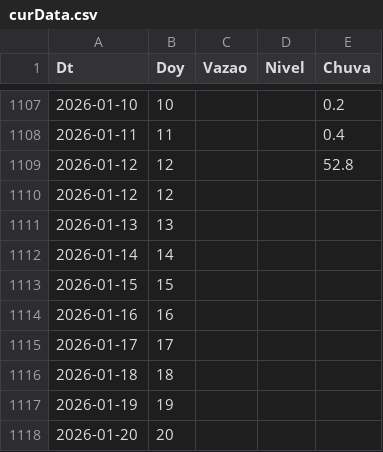
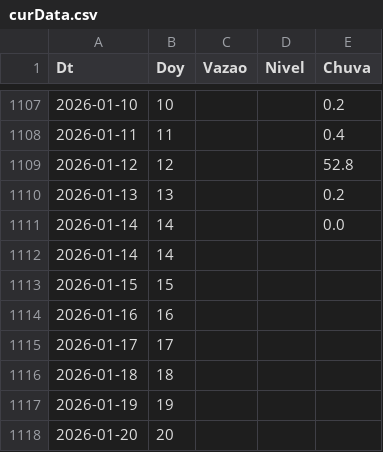
Before and after one commit to thiagosfsilva/ENSO-Monitor, a CSV file: data/curData.csv, drawn as a sheet; only a part is shown, gaps mark what is left out.

```diff
--- a/data/curData.csv
+++ b/data/curData.csv
@@ -1109,4 +1109,4 @@ Dt,Doy,Vazao,Nivel,Chuva
 2026-01-12,12,,,52.8
-2026-01-12,12,,,
-2026-01-13,13,,,
+2026-01-13,13,,,0.2
+2026-01-14,14,,,0.0
 2026-01-14,14,,,
```
Also changed, not shown: 1 other file.
